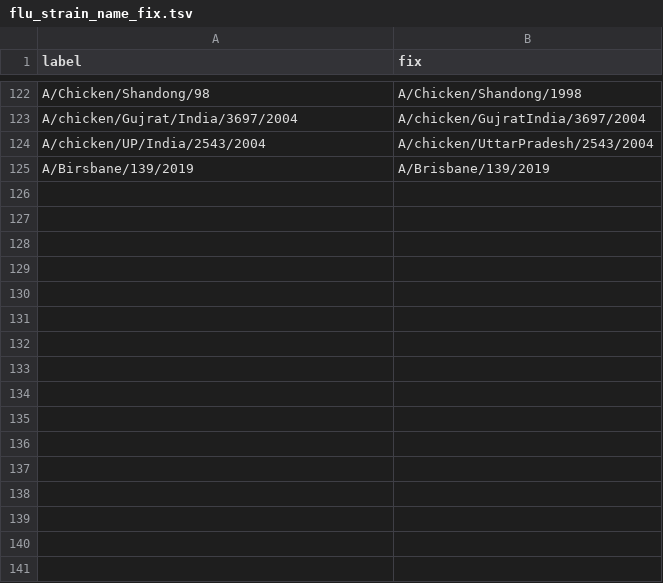
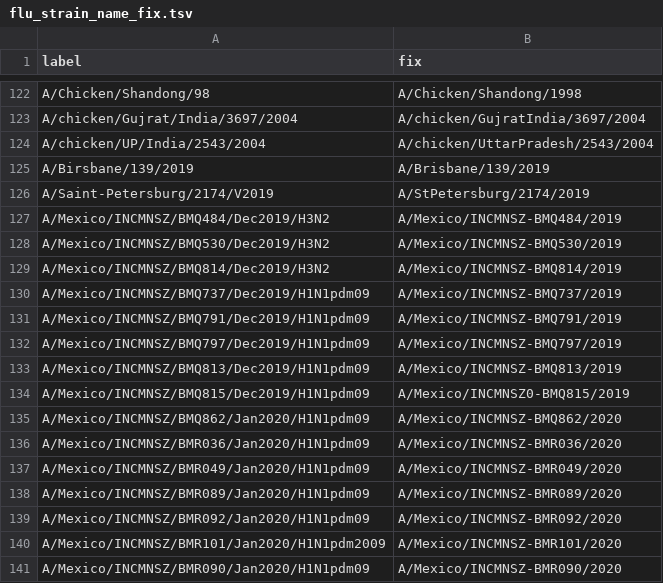
Before and after one commit to nextstrain/fauna, a TSV file: source-data/flu_strain_name_fix.tsv, drawn as a sheet; only a part is shown, gaps mark what is left out.

Commit message:
Update geosynonyms and strain name fixes

```diff
--- a/source-data/flu_strain_name_fix.tsv
+++ b/source-data/flu_strain_name_fix.tsv
@@ -125 +125,17 @@ A/chicken/UP/India/2543/2004	A/chicken/UttarPradesh/2543/2004
 A/Birsbane/139/2019	A/Brisbane/139/2019
+A/Saint-Petersburg/2174/V2019	A/StPetersburg/2174/2019
+A/Mexico/INCMNSZ/BMQ484/Dec2019/H3N2	A/Mexico/INCMNSZ-BMQ484/2019
+A/Mexico/INCMNSZ/BMQ530/Dec2019/H3N2	A/Mexico/INCMNSZ-BMQ530/2019
+A/Mexico/INCMNSZ/BMQ814/Dec2019/H3N2	A/Mexico/INCMNSZ-BMQ814/2019
+A/Mexico/INCMNSZ/BMQ737/Dec2019/H1N1pdm09	A/Mexico/INCMNSZ-BMQ737/2019
+A/Mexico/INCMNSZ/BMQ791/Dec2019/H1N1pdm09	A/Mexico/INCMNSZ-BMQ791/2019
+A/Mexico/INCMNSZ/BMQ797/Dec2019/H1N1pdm09	A/Mexico/INCMNSZ-BMQ797/2019
+A/Mexico/INCMNSZ/BMQ813/Dec2019/H1N1pdm09	A/Mexico/INCMNSZ-BMQ813/2019
+A/Mexico/INCMNSZ/BMQ815/Dec2019/H1N1pdm09	A/Mexico/INCMNSZ0-BMQ815/2019
+A/Mexico/INCMNSZ/BMQ862/Jan2020/H1N1pdm09	A/Mexico/INCMNSZ-BMQ862/2020
+A/Mexico/INCMNSZ/BMR036/Jan2020/H1N1pdm09	A/Mexico/INCMNSZ-BMR036/2020
+A/Mexico/INCMNSZ/BMR049/Jan2020/H1N1pdm09	A/Mexico/INCMNSZ-BMR049/2020
+A/Mexico/INCMNSZ/BMR089/Jan2020/H1N1pdm09	A/Mexico/INCMNSZ-BMR089/2020
+A/Mexico/INCMNSZ/BMR092/Jan2020/H1N1pdm09	A/Mexico/INCMNSZ-BMR092/2020
+A/Mexico/INCMNSZ/BMR101/Jan2020/H1N1pdm2009	A/Mexico/INCMNSZ-BMR101/2020
+A/Mexico/INCMNSZ/BMR090/Jan2020/H1N1pdm09	A/Mexico/INCMNSZ-BMR090/2020
```
Also changed, not shown: source-data/flu_fix_location_label.tsv, source-data/geo_synonyms.tsv.
